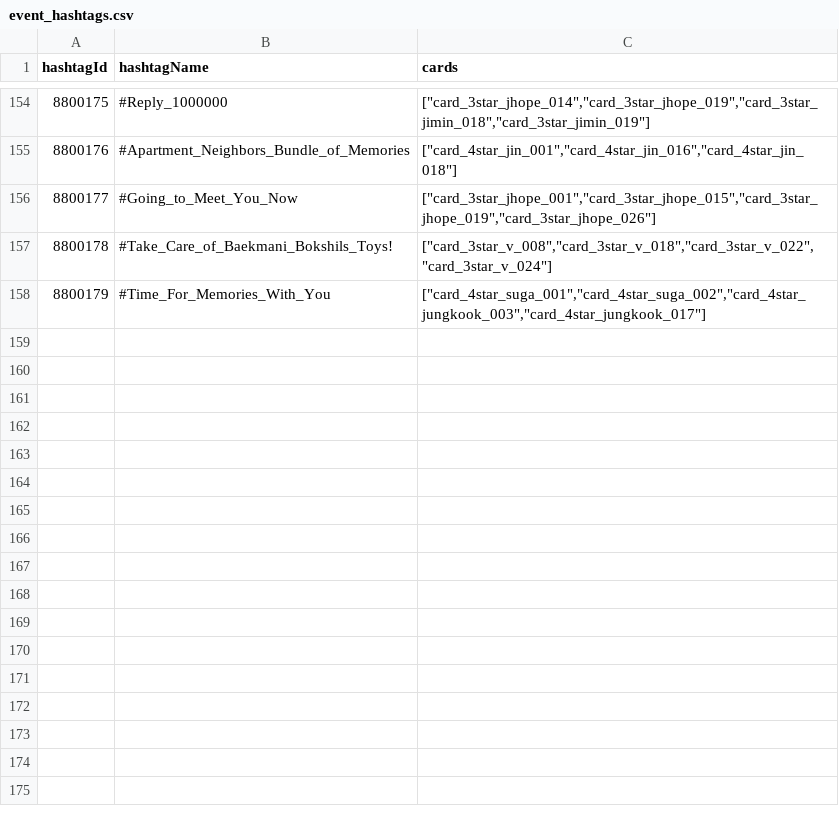
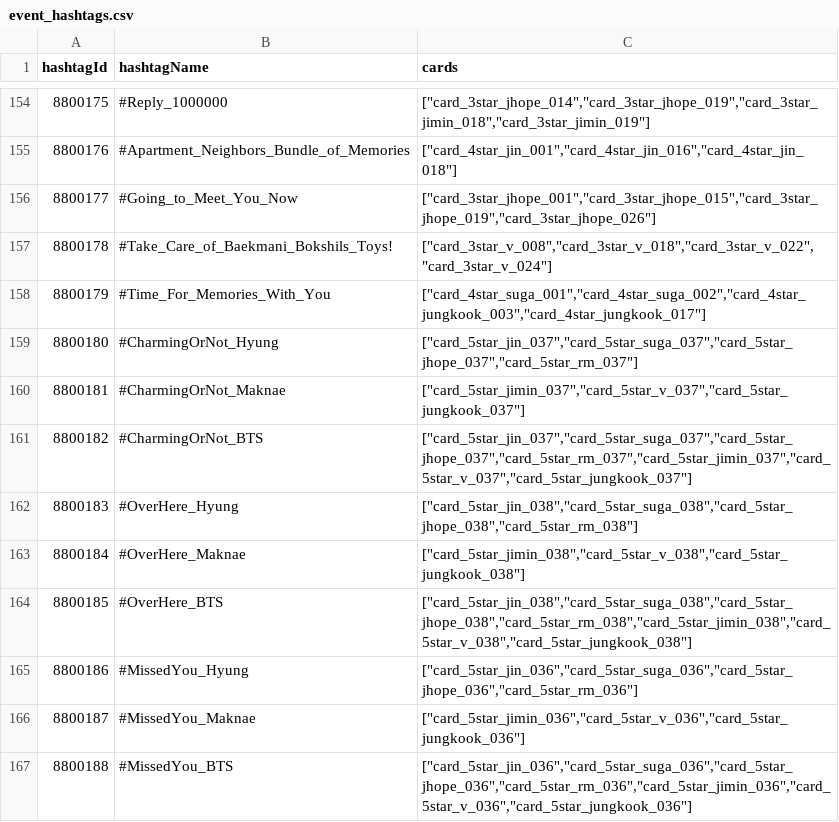
Before and after one commit to inggy/bts-world-data-extractor, a CSV file: output/event_hashtags.csv, drawn as a sheet; only a part is shown, gaps mark what is left out; the diff names each change by its address in the sheet, - before the commit and + after, or states it on an @@ line.

```diff
--- a/output/event_hashtags.csv
+++ b/output/event_hashtags.csv
+row 159: 8800180 | #CharmingOrNot_Hyung | ["card_5star_jin_037","card_5star_suga_037","card_5star_jhope_037","card_5star_rm_037"]
+row 160: 8800181 | #CharmingOrNot_Maknae | ["card_5star_jimin_037","card_5star_v_037","card_5star_jungkook_037"]
+row 161: 8800182 | #CharmingOrNot_BTS | ["card_5star_jin_037","card_5star_suga_037","card_5star_jhope_037","card_5star_rm_037","card_5star_jimin_037","card_5star_v_037","card_5star_jungkook_037"]
+row 162: 8800183 | #OverHere_Hyung | ["card_5star_jin_038","card_5star_suga_038","card_5star_jhope_038","card_5star_rm_038"]
+row 163: 8800184 | #OverHere_Maknae | ["card_5star_jimin_038","card_5star_v_038","card_5star_jungkook_038"]
+row 164: 8800185 | #OverHere_BTS | ["card_5star_jin_038","card_5star_suga_038","card_5star_jhope_038","card_5star_rm_038","card_5star_jimin_038","card_5star_v_038","card_5star_jungkook_038"]
+row 165: 8800186 | #MissedYou_Hyung | ["card_5star_jin_036","card_5star_suga_036","card_5star_jhope_036","card_5star_rm_036"]
+row 166: 8800187 | #MissedYou_Maknae | ["card_5star_jimin_036","card_5star_v_036","card_5star_jungkook_036"]
+row 167: 8800188 | #MissedYou_BTS | ["card_5star_jin_036","card_5star_suga_036","card_5star_jhope_036","card_5star_rm_036","card_5star_jimin_036","card_5star_v_036","card_5star_jungkook_036"]
```
Also changed, not shown: output/consumable_cards.csv, output/mobile_sms.csv, 13 other files.
